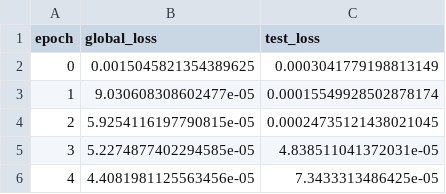
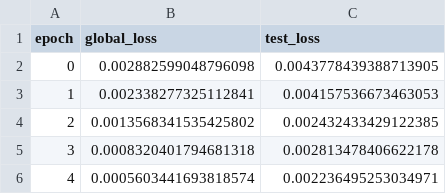
Before and after one commit to jeanlienhard/Cell_GNN, a CSV file: GNN for acceleration/Supervised/Training/acceleration_15Conv_256/loss_20.csv, drawn as a sheet.

```diff
--- a/GNN for acceleration/Supervised/Training/acceleration_15Conv_256/loss_20.csv
+++ b/GNN for acceleration/Supervised/Training/acceleration_15Conv_256/loss_20.csv
@@ -1,6 +1,6 @@
 epoch,global_loss,test_loss
-0,0.0015045821354389625,0.0003041779198813149
-1,9.030608308602477e-05,0.00015549928502878174
-2,5.9254116197790815e-05,0.00024735121438021045
-3,5.2274877402294585e-05,4.838511041372031e-05
-4,4.4081981125563456e-05,7.3433313486425e-05
+0,0.002882599048796098,0.0043778439388713905
+1,0.002338277325112841,0.004157536673463053
+2,0.0013568341535425802,0.002432433429122385
+3,0.0008320401794681318,0.002813478406622178
+4,0.0005603441693818574,0.002236495253034971
```
Also changed, not shown: GNN for acceleration/Supervised/Training/acceleration_15Conv_256/loss_15.csv, GNN for acceleration/Supervised/Training/acceleration_15Conv_256/loss_25.csv, 44 other files.
